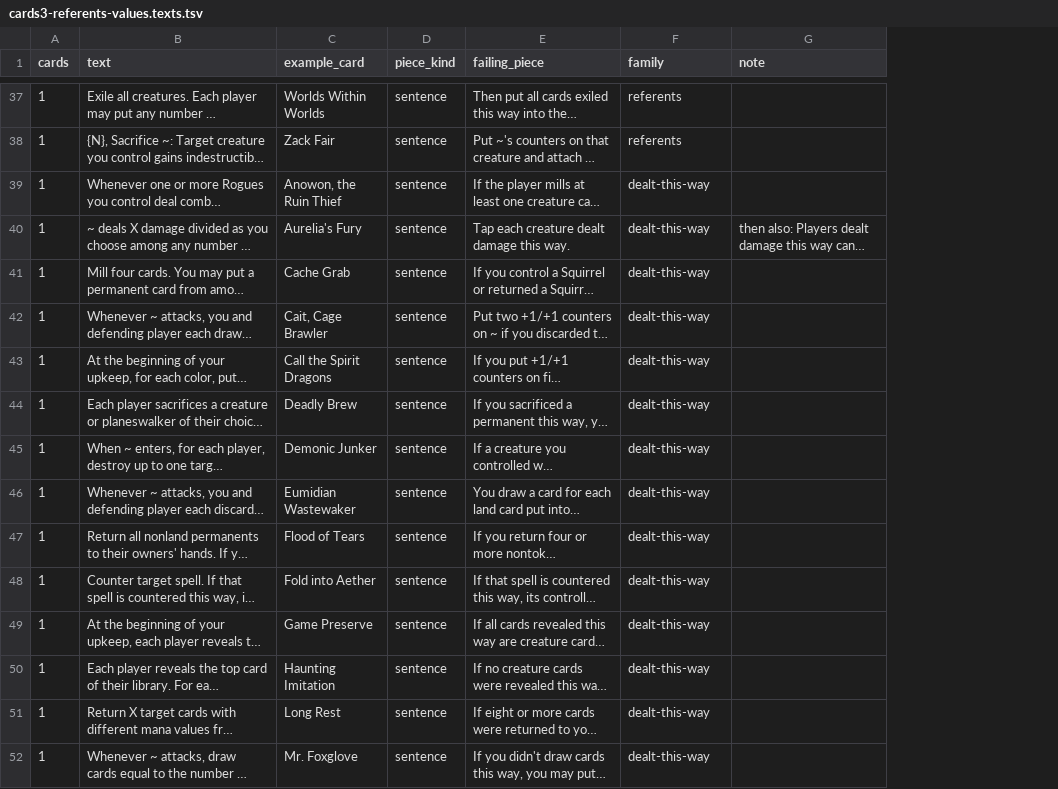
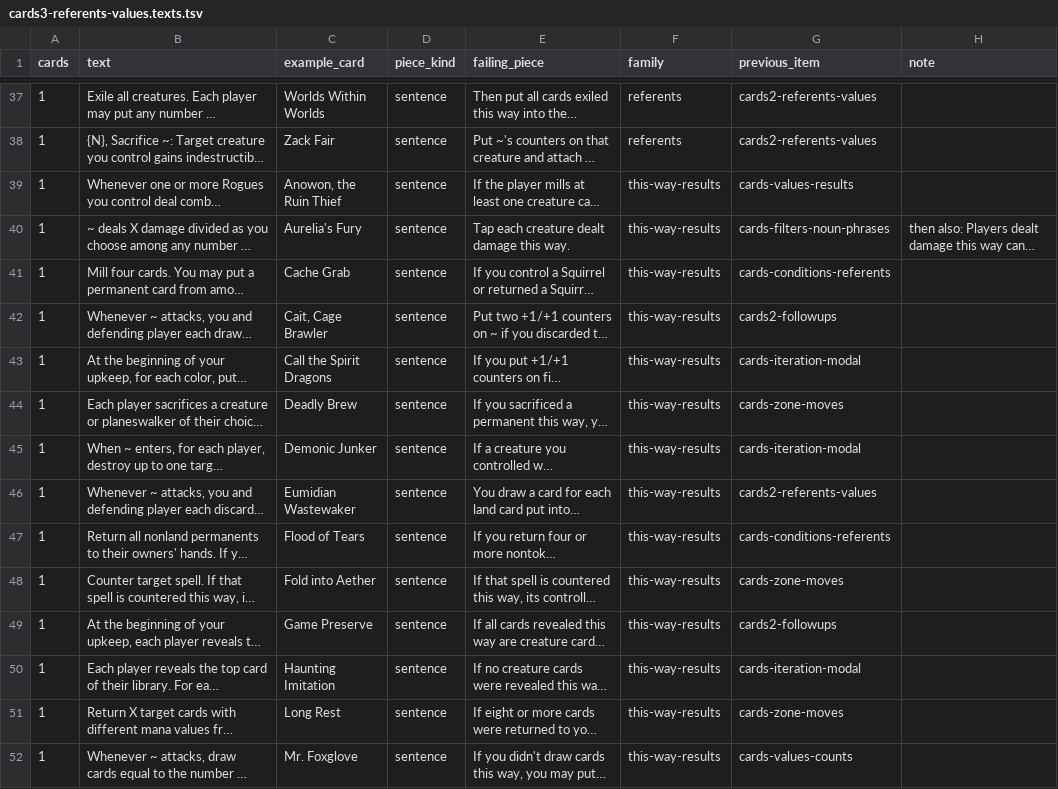
Before and after one commit to morvor/mtg-sim, a TSV file: docs/agents/items/cards3-referents-values.texts.tsv, drawn as a sheet; only a part is shown, gaps mark what is left out; long unchanged cells end in …; the diff covers the shown part only; the diff names each change by its address in the sheet, - before the commit and + after, or states it on an @@ line.

```diff
--- a/docs/agents/items/cards3-referents-values.texts.tsv
+++ b/docs/agents/items/cards3-referents-values.texts.tsv
+column G (previous_item), rows 37-52: cards2-referents-values | cards2-referents-values | cards-values-results | cards-filters-noun-phrases | cards-conditions-referents | cards2-followups | cards-iteration-modal | cards-zone-moves | cards-iteration-modal | cards2-referents-values | cards-conditions-referents | cards-zone-moves | cards2-followups | cards-iteration-modal | cards-zone-moves | cards-values-counts
-F39:F52 (family): dealt-this-way
+F39:F52 (family): this-way-results
```
Also changed, not shown: 40 edited cells elsewhere in this file, docs/agents/items/cards3-cast-zones.texts.tsv, docs/agents/items/cards3-combat-statics.texts.tsv, 14 other files.
